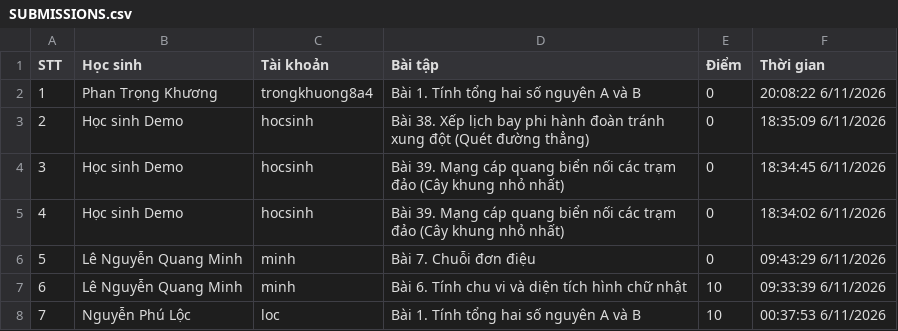
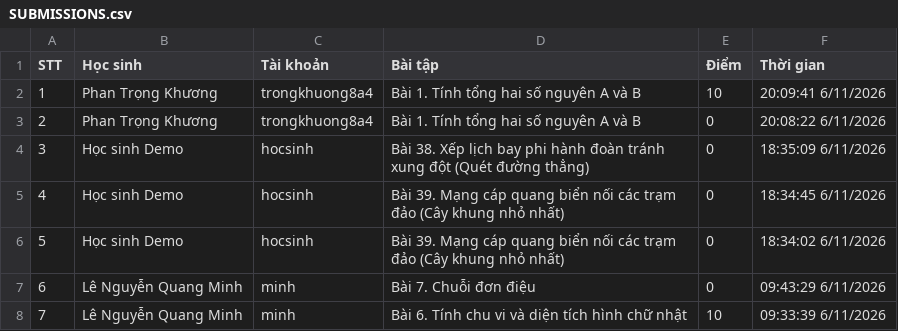
Before and after one commit to thefuong119/ai-python-thcs, a CSV file: SUBMISSIONS.csv, drawn as a sheet; only a part is shown; the shorter side is filled out with more unchanged rows; addresses are those after the commit; the diff names each change by its address in the sheet, - before the commit and + after, or states it on an @@ line.

Commit message:
[Submissions] Cập nhật 20:09:42 6/11/2026

```diff
--- a/SUBMISSIONS.csv
+++ b/SUBMISSIONS.csv
+row 2: 1 | Phan Trọng Khương | trongkhuong8a4 | Bài 1. Tính tổng hai số nguyên A và B | 10 | 20:09:41 6/11/2026
@@ column A (STT) renumbered from row 3 down @@
```
